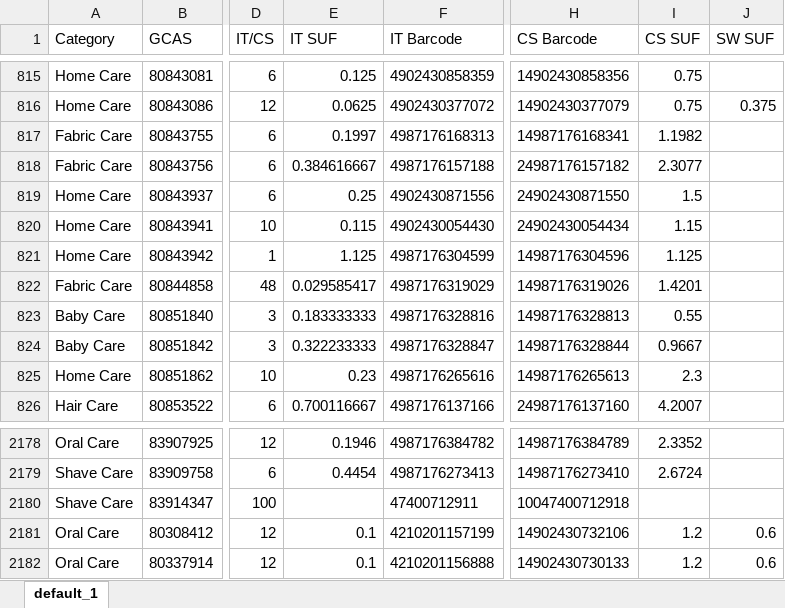
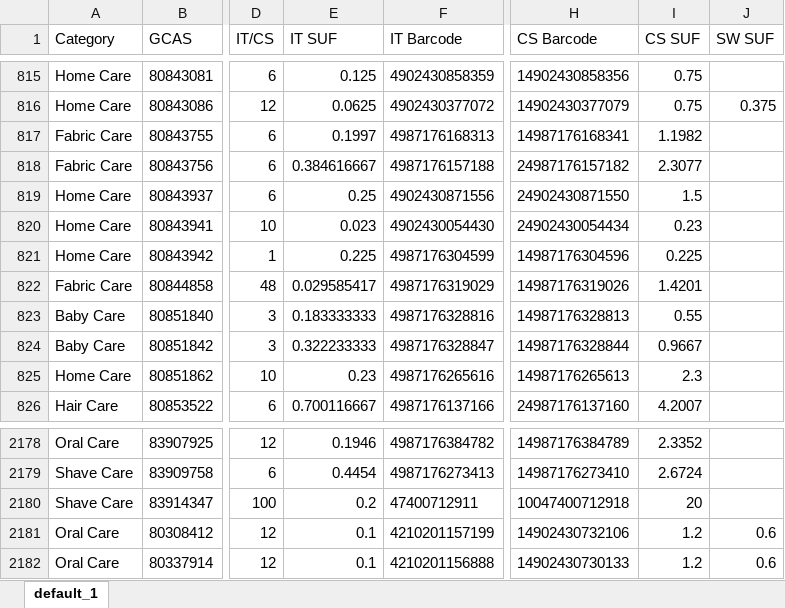
Before and after one commit to swanlee0729/pg.eagles.data, an Excel workbook: ZVMD_KNIME.xlsx, sheet default_1, drawn as a sheet; only a part is shown, gaps mark what is left out; values as stored, in another font and other column widths than the file's, no borders; the diff names each change by its address in the sheet, - before the commit and + after, or states it on an @@ line.

```diff
--- a/ZVMD_KNIME.xlsx (sheet default_1)
+++ b/ZVMD_KNIME.xlsx (sheet default_1)
-E820 (IT SUF): 0.115
+E820 (IT SUF): 0.023
-I820 (CS SUF): 1.15
+I820 (CS SUF): 0.23
-E821 (IT SUF): 1.125
+E821 (IT SUF): 0.225
-I821 (CS SUF): 1.125
+I821 (CS SUF): 0.225
-E2180 (IT SUF): (empty)
+E2180 (IT SUF): 0.2
-I2180 (CS SUF): (empty)
+I2180 (CS SUF): 20
```
Also changed, not shown: IOPT_KNIME.xlsx, Inventory_KNIME.xlsx, 5 other files.
